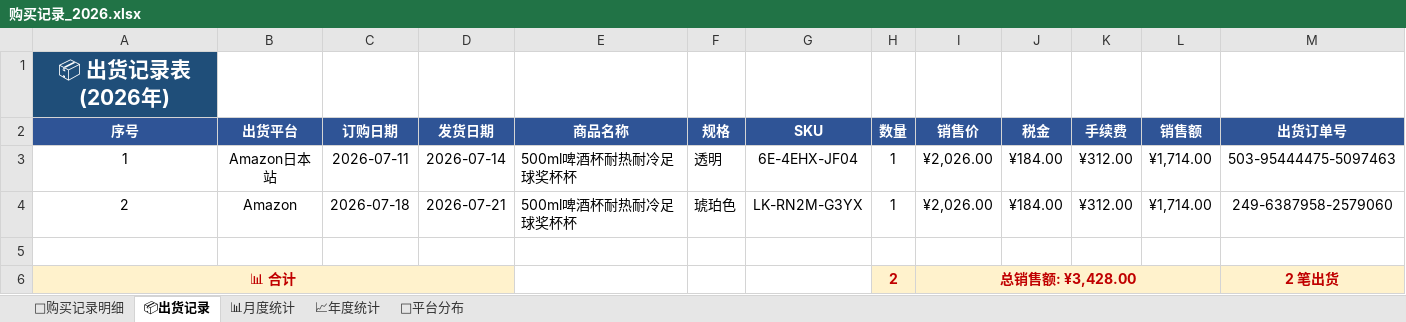
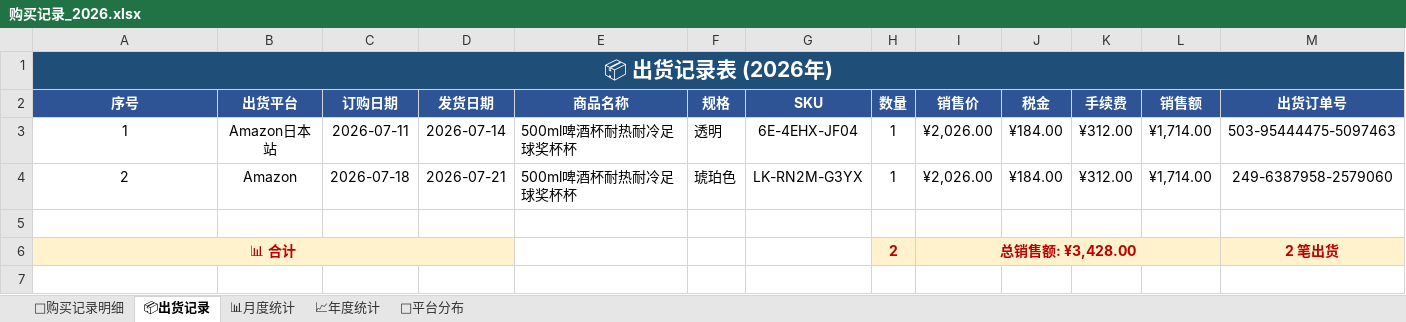
Before and after one commit to xiaoba1/amazon_record, an Excel workbook: 购买记录/归档表格/购买记录_2026.xlsx, sheet 📦出货记录, drawn as a sheet; only a part is shown; values as stored, in another font and other column widths than the file's, no borders; the diff names each change by its address in the sheet, - before the commit and + after, or states it on an @@ line.

```diff
--- a/购买记录/归档表格/购买记录_2026.xlsx (sheet 📦出货记录)
+++ b/购买记录/归档表格/购买记录_2026.xlsx (sheet 📦出货记录)
+A1:N1 merged
```
Also changed, not shown: sheet 🛒购买记录明细, 1 other file.
